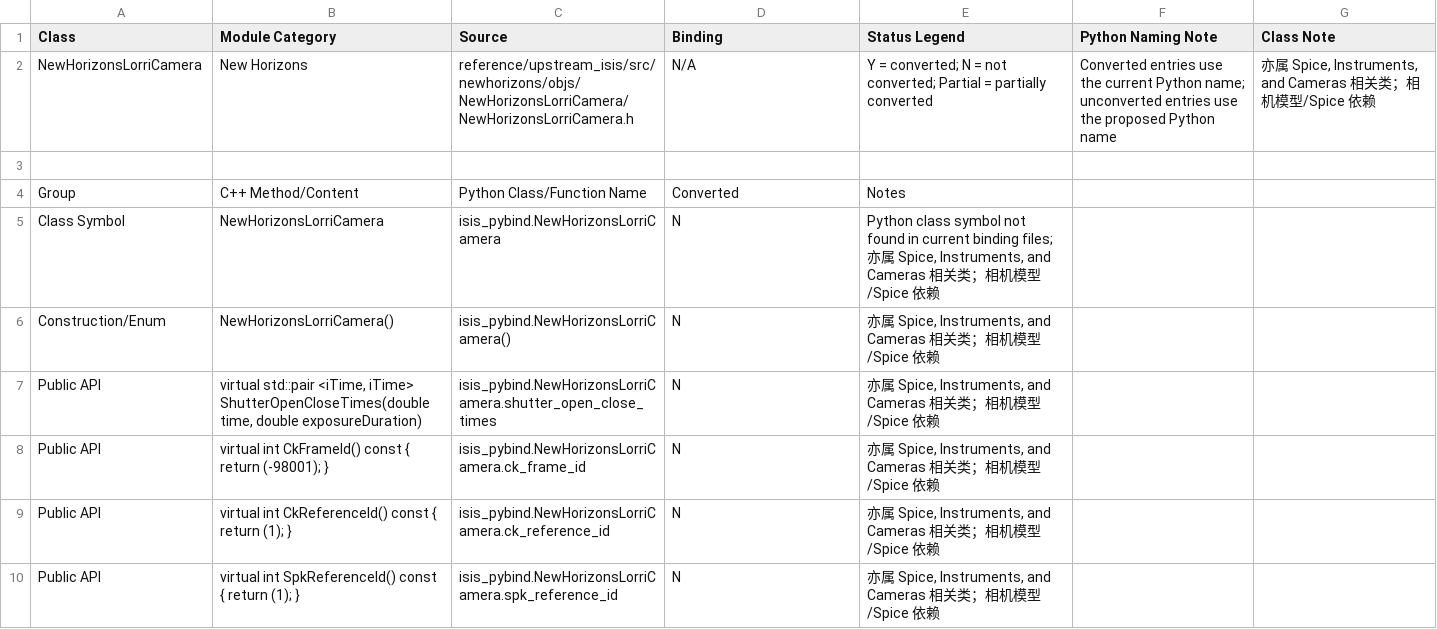
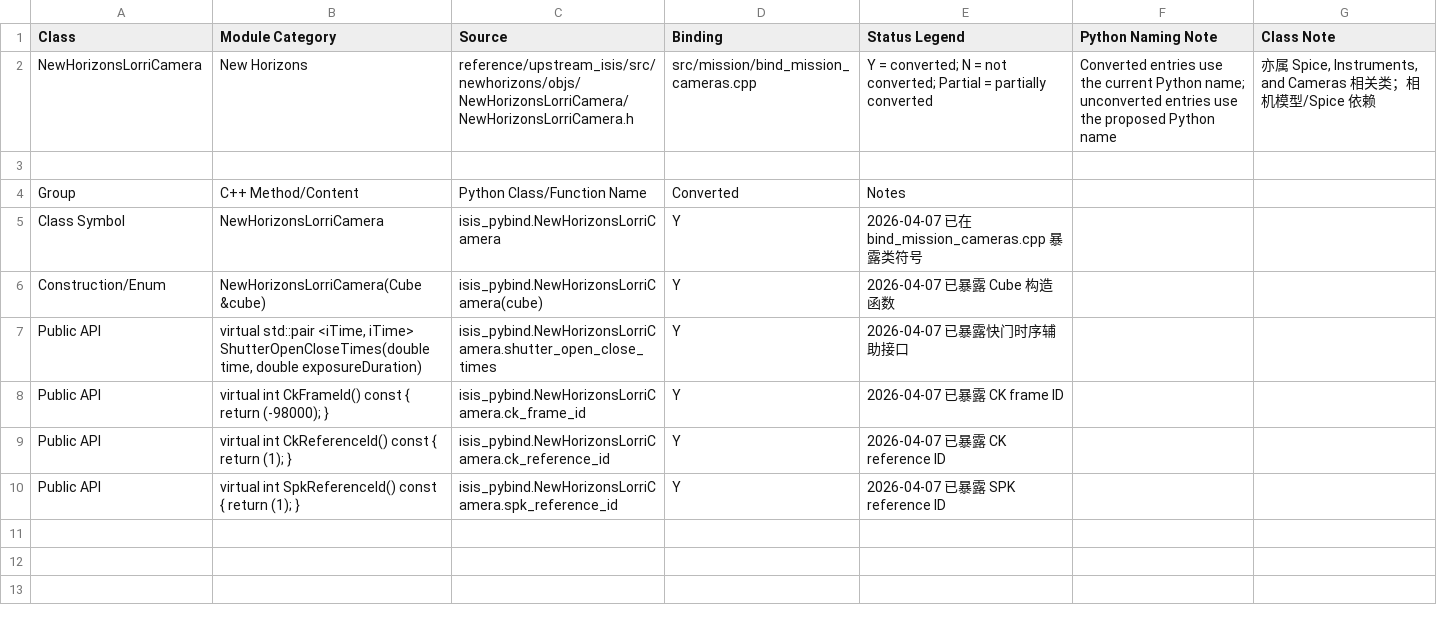
Before and after one commit to gengxun-henu/pyisis, a CSV file: class_bind_methods_details/newhorizons_new_horizons_lorri_camera_methods.csv, drawn as a sheet.

```diff
--- a/class_bind_methods_details/newhorizons_new_horizons_lorri_camera_methods.csv
+++ b/class_bind_methods_details/newhorizons_new_horizons_lorri_camera_methods.csv
@@ -1,10 +1,10 @@
 Class,Module Category,Source,Binding,Status Legend,Python Naming Note,Class Note
-NewHorizonsLorriCamera,New Horizons,reference/upstream_isis/src/newhorizons/objs/NewHorizonsLorriCamera/NewHorizonsLorriCamera.h,N/A,Y = converted; N = not converted; Partial = partially converted,Converted entries use the current Python name; unconverted entries use the proposed Python name,"亦属 Spice, Instruments, and Cameras 相关类；相机模型/Spice 依赖"
+NewHorizonsLorriCamera,New Horizons,reference/upstream_isis/src/newhorizons/objs/NewHorizonsLorriCamera/NewHorizonsLorriCamera.h,src/mission/bind_mission_cameras.cpp,Y = converted; N = not converted; Partial = partially converted,Converted entries use the current Python name; unconverted entries use the proposed Python name,"亦属 Spice, Instruments, and Cameras 相关类；相机模型/Spice 依赖"
 
 Group,C++ Method/Content,Python Class/Function Name,Converted,Notes
-Class Symbol,NewHorizonsLorriCamera,isis_pybind.NewHorizonsLorriCamera,N,"Python class symbol not found in current binding files; 亦属 Spice, Instruments, and Cameras 相关类；相机模型/Spice 依赖"
-Construction/Enum,NewHorizonsLorriCamera(),isis_pybind.NewHorizonsLorriCamera(),N,"亦属 Spice, Instruments, and Cameras 相关类；相机模型/Spice 依赖"
-Public API,"virtual std::pair <iTime, iTime> ShutterOpenCloseTimes(double time, double exposureDuration)",isis_pybind.NewHorizonsLorriCamera.shutter_open_close_times,N,"亦属 Spice, Instruments, and Cameras 相关类；相机模型/Spice 依赖"
-Public API,virtual int CkFrameId() const { return (-98001); },isis_pybind.NewHorizonsLorriCamera.ck_frame_id,N,"亦属 Spice, Instruments, and Cameras 相关类；相机模型/Spice 依赖"
-Public API,virtual int CkReferenceId() const { return (1); },isis_pybind.NewHorizonsLorriCamera.ck_reference_id,N,"亦属 Spice, Instruments, and Cameras 相关类；相机模型/Spice 依赖"
-Public API,virtual int SpkReferenceId() const { return (1); },isis_pybind.NewHorizonsLorriCamera.spk_reference_id,N,"亦属 Spice, Instruments, and Cameras 相关类；相机模型/Spice 依赖"
+Class Symbol,NewHorizonsLorriCamera,isis_pybind.NewHorizonsLorriCamera,Y,"2026-04-07 已在 bind_mission_cameras.cpp 暴露类符号"
+Construction/Enum,NewHorizonsLorriCamera(Cube &cube),isis_pybind.NewHorizonsLorriCamera(cube),Y,"2026-04-07 已暴露 Cube 构造函数"
+Public API,"virtual std::pair <iTime, iTime> ShutterOpenCloseTimes(double time, double exposureDuration)",isis_pybind.NewHorizonsLorriCamera.shutter_open_close_times,Y,"2026-04-07 已暴露快门时序辅助接口"
+Public API,virtual int CkFrameId() const { return (-98000); },isis_pybind.NewHorizonsLorriCamera.ck_frame_id,Y,"2026-04-07 已暴露 CK frame ID"
+Public API,virtual int CkReferenceId() const { return (1); },isis_pybind.NewHorizonsLorriCamera.ck_reference_id,Y,"2026-04-07 已暴露 CK reference ID"
+Public API,virtual int SpkReferenceId() const { return (1); },isis_pybind.NewHorizonsLorriCamera.spk_reference_id,Y,"2026-04-07 已暴露 SPK reference ID"
```
Also changed, not shown: class_bind_methods_details/methods_inventory_summary.csv, class_bind_methods_details/newhorizons_new_horizons_leisa_camera_methods.csv, 11 other files.
